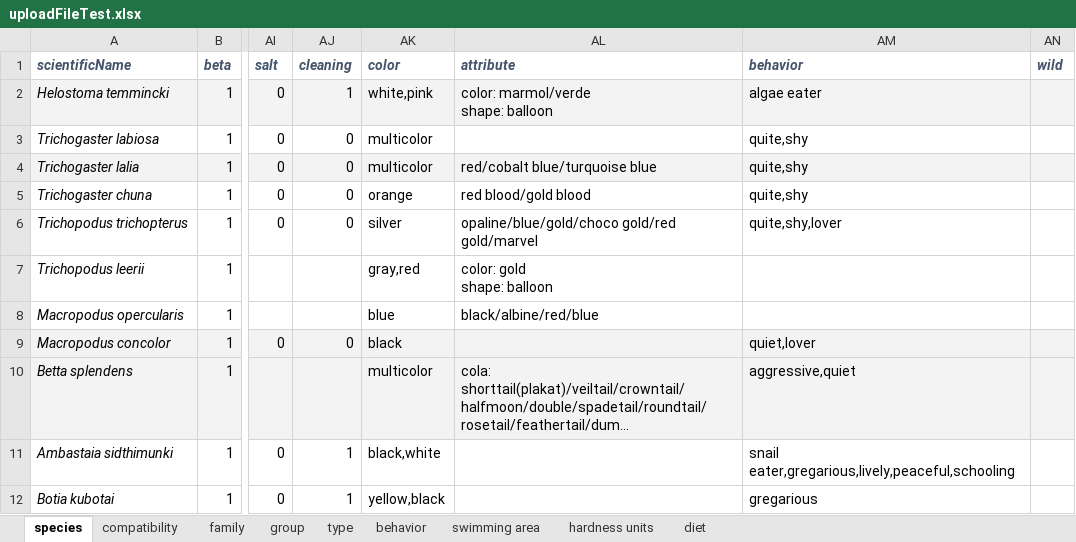
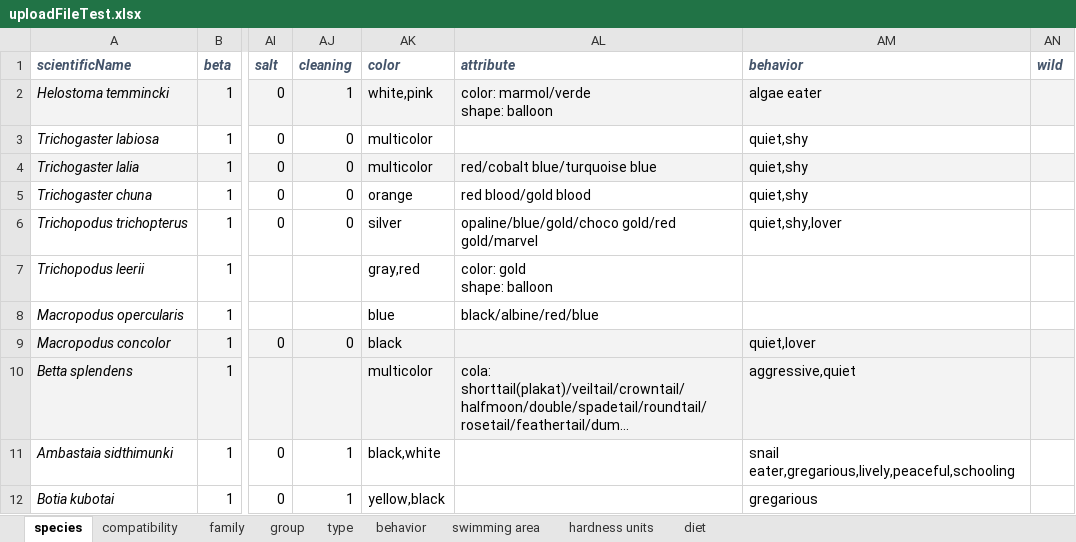
Before and after one commit to baronnath/accuarium-back, an Excel workbook: private/uploads/uploadFileTest.xlsx, sheet species, drawn as a sheet; only a part is shown, gaps mark what is left out; long unchanged cells end in …; values as stored, in another font and other column widths than the file's, no borders; conditional formats not drawn; the diff names each change by its address in the sheet, - before the commit and + after, or states it on an @@ line.

Commit message:
- species model change - uploadFile adaptation - new behavior and family

```diff
--- a/private/uploads/uploadFileTest.xlsx (sheet species)
+++ b/private/uploads/uploadFileTest.xlsx (sheet species)
-AM3:AM5 (behavior): quite,shy
+AM3:AM5 (behavior): quiet,shy
-AM6 (behavior): quite,shy,lover
+AM6 (behavior): quiet,shy,lover
```
Also changed, not shown: 5 other files.
